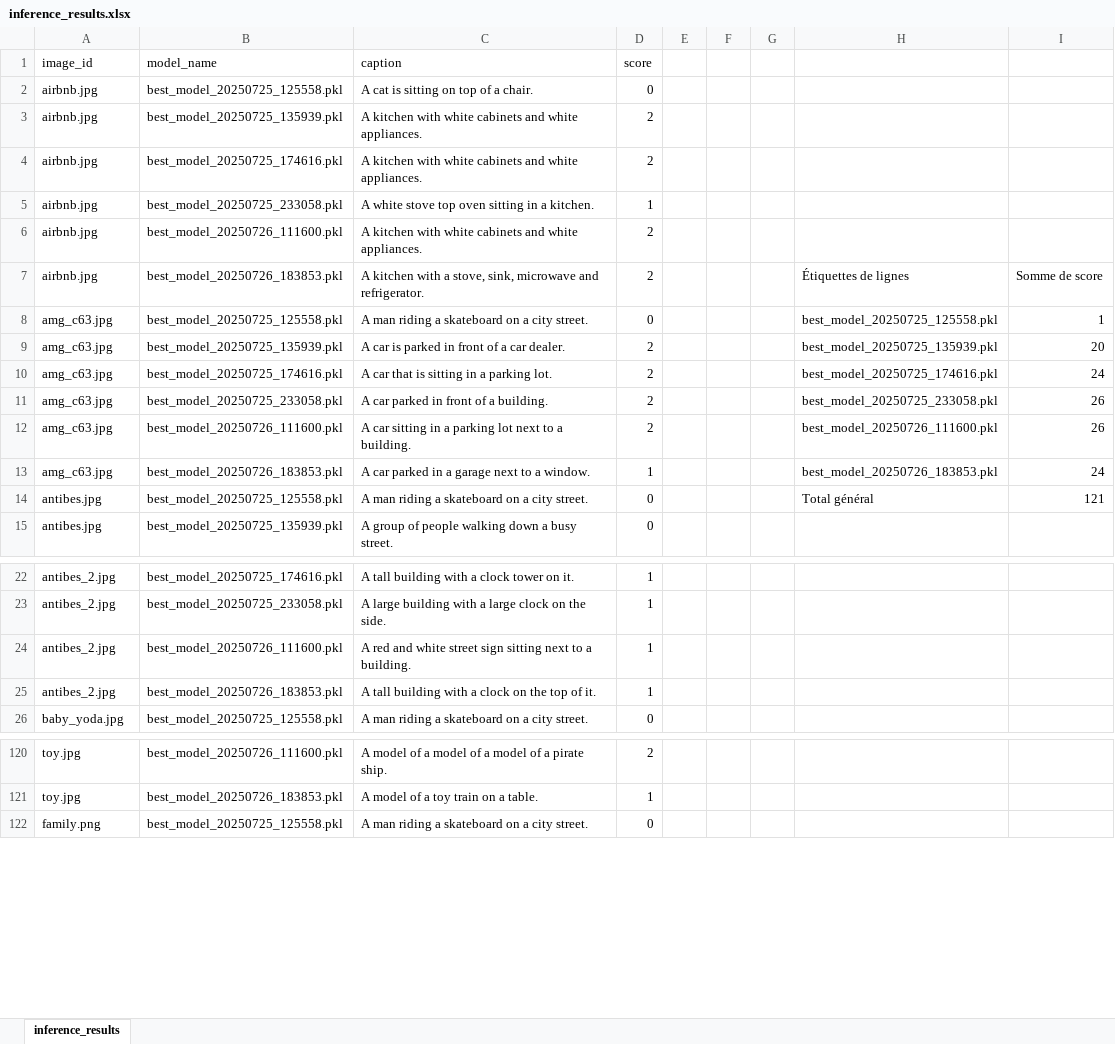
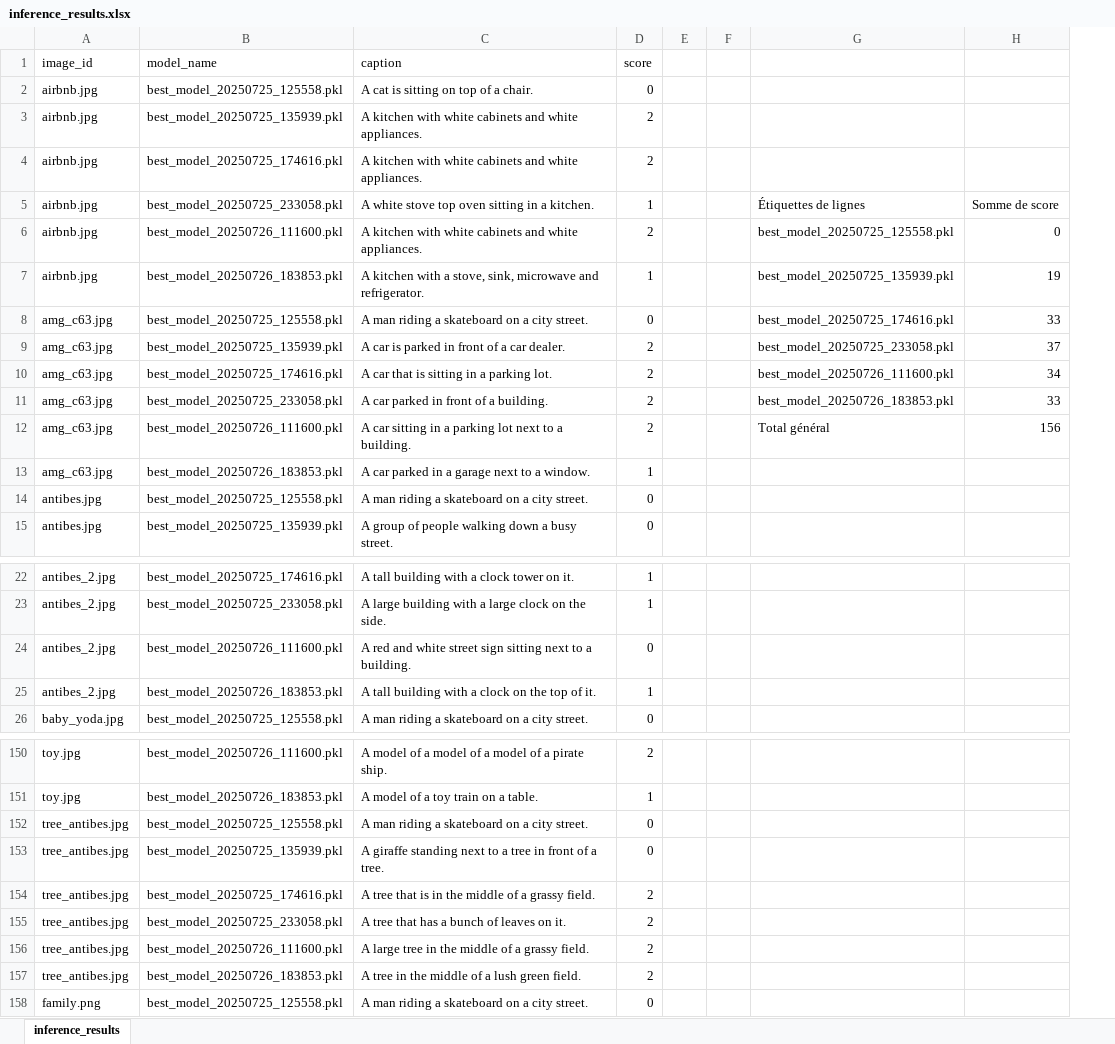
Before and after one commit to Lahdhirim/CV-image-captioning-clip-gpt2, an Excel workbook: data/inference_images/inference_results.xlsx, sheet inference_results, drawn as a sheet; only a part is shown, gaps mark what is left out; values as stored, in another font and other column widths than the file's, no cell formats; removed rows and columns are numbered as before the commit, all else as after; the diff covers the shown part only; the diff names each change by its address in the sheet, - before the commit and + after, or states it on an @@ line.

Commit message:
push new inference images

```diff
--- a/data/inference_images/inference_results.xlsx (sheet inference_results)
+++ b/data/inference_images/inference_results.xlsx (sheet inference_results)
-column G, empty
-column I, rows 7-14: Somme de score | 1 | 20 | 24 | 26 | 26 | 24 | 121
+column H, rows 5-12: Somme de score | 0 | 19 | 33 | 37 | 34 | 33 | 156
-G5: (empty)
+G5: Étiquettes de lignes
-G6: (empty)
+G6: best_model_20250725_125558.pkl
-D7 (score): 2
+D7 (score): 1
-G7: Étiquettes de lignes
+G7: best_model_20250725_135939.pkl
-G8: best_model_20250725_125558.pkl
+G8: best_model_20250725_174616.pkl
-G9: best_model_20250725_135939.pkl
+G9: best_model_20250725_233058.pkl
-G10: best_model_20250725_174616.pkl
+G10: best_model_20250726_111600.pkl
-G11: best_model_20250725_233058.pkl
+G11: best_model_20250726_183853.pkl
-G12: best_model_20250726_111600.pkl
+G12: Total général
-G13: best_model_20250726_183853.pkl
+G13: (empty)
-G14: Total général
+G14: (empty)
-D24 (score): 1
+D24 (score): 0
+row 152: tree_antibes.jpg | best_model_20250725_125558.pkl | A man riding a skateboard on a city street. | 0
+row 153: tree_antibes.jpg | best_model_20250725_135939.pkl | A giraffe standing next to a tree in front of a tree. | 0
+row 154: tree_antibes.jpg | best_model_20250725_174616.pkl | A tree that is in the middle of a grassy field. | 2
+row 155: tree_antibes.jpg | best_model_20250725_233058.pkl | A tree that has a bunch of leaves on it. | 2
+row 156: tree_antibes.jpg | best_model_20250726_111600.pkl | A large tree in the middle of a grassy field. | 2
+row 157: tree_antibes.jpg | best_model_20250726_183853.pkl | A tree in the middle of a lush green field. | 2
```
Also changed, not shown: 30 added rows and 17 edited cells elsewhere in this sheet, cell formats, 7 other files.
